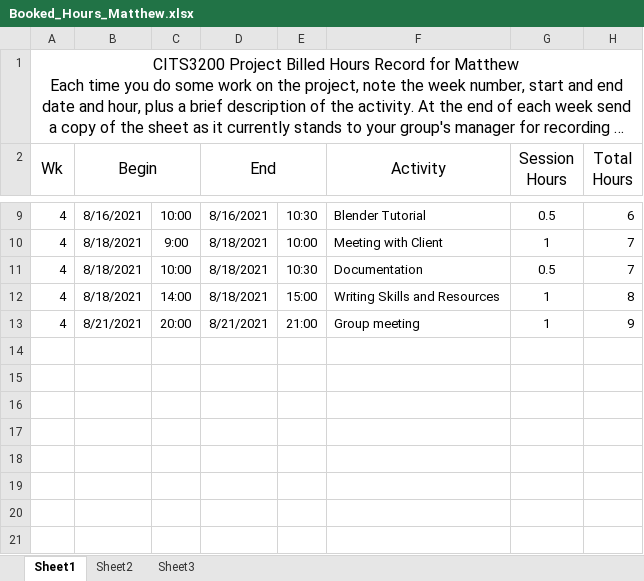
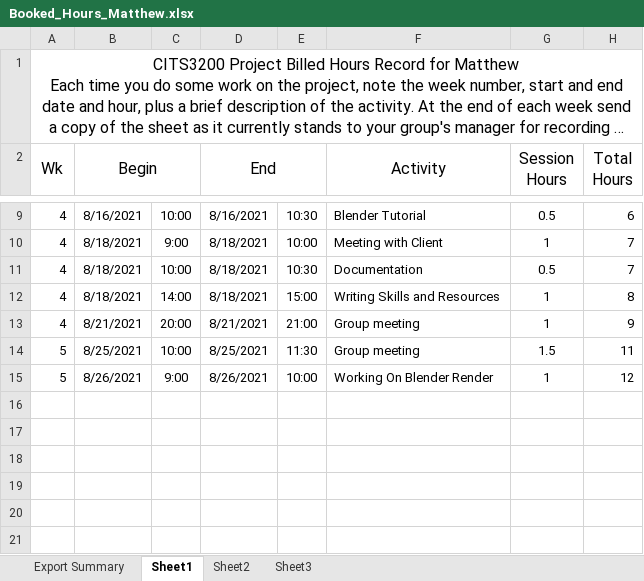
Before and after one commit to SmallMolecules/Hours, an Excel workbook: Booked_Hours_Matthew.xlsx, sheet Sheet1, drawn as a sheet; only a part is shown, gaps mark what is left out; long unchanged cells end in …; values as stored, in another font and other column widths than the file's, no borders; the diff names each change by its address in the sheet, - before the commit and + after, or states it on an @@ line.

Commit message:
MATTHEW UPDATED HOURS

```diff
--- a/Booked_Hours_Matthew.xlsx (sheet Sheet1)
+++ b/Booked_Hours_Matthew.xlsx (sheet Sheet1)
+sheet tab: Export Summary
-row 14: (empty)
+row 14: 5 | 8/25/2021 | 10:00 | 8/25/2021 | 11:30 | Group meeting | 1.5 | 11
-row 15: (empty)
+row 15: 5 | 8/26/2021 | 9:00 | 8/26/2021 | 10:00 | Working On Blender Render | 1 | 12
```
Also changed, not shown: hidden cells, 2 other files.
